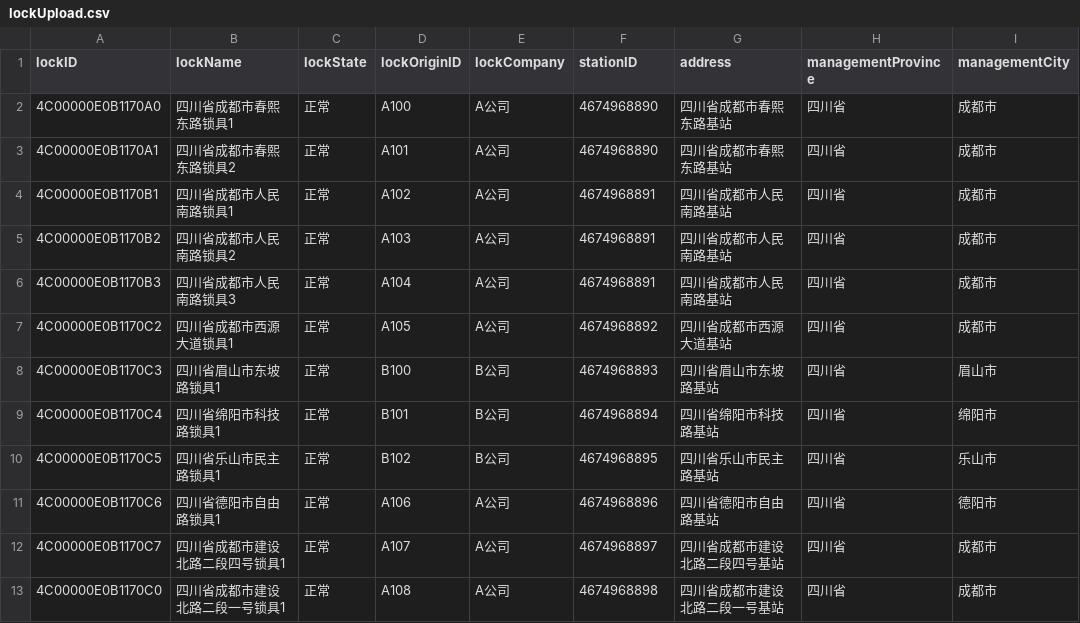
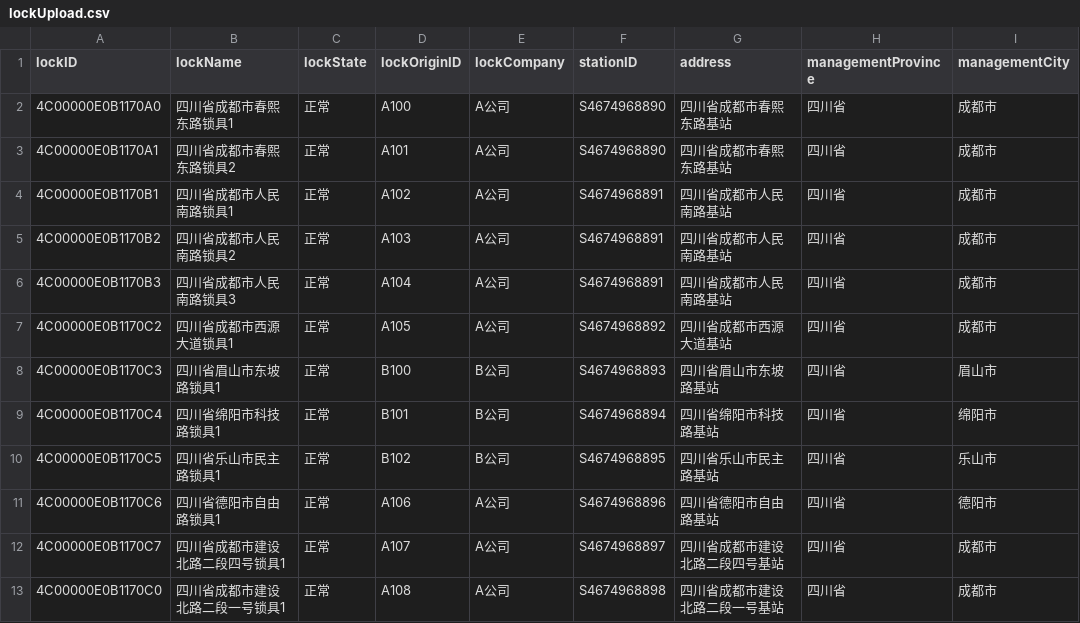
Before and after one commit to Kalafinaian/HTTPSNode, a CSV file: upload/lockUpload.csv, drawn as a sheet; only a part is shown; the diff names each change by its address in the sheet, - before the commit and + after, or states it on an @@ line.

```diff
--- a/upload/lockUpload.csv
+++ b/upload/lockUpload.csv
-F2:F3 (stationID): 4674968890
+F2:F3 (stationID): S4674968890
-F4:F6 (stationID): 4674968891
+F4:F6 (stationID): S4674968891
-F7 (stationID): 4674968892
+F7 (stationID): S4674968892
-F8 (stationID): 4674968893
+F8 (stationID): S4674968893
-F9 (stationID): 4674968894
+F9 (stationID): S4674968894
-F10 (stationID): 4674968895
+F10 (stationID): S4674968895
-F11 (stationID): 4674968896
+F11 (stationID): S4674968896
-F12 (stationID): 4674968897
+F12 (stationID): S4674968897
-F13 (stationID): 4674968898
+F13 (stationID): S4674968898
```
Also changed, not shown: upload/authUpload.csv, upload/stationUpload.csv, 1 other file.
